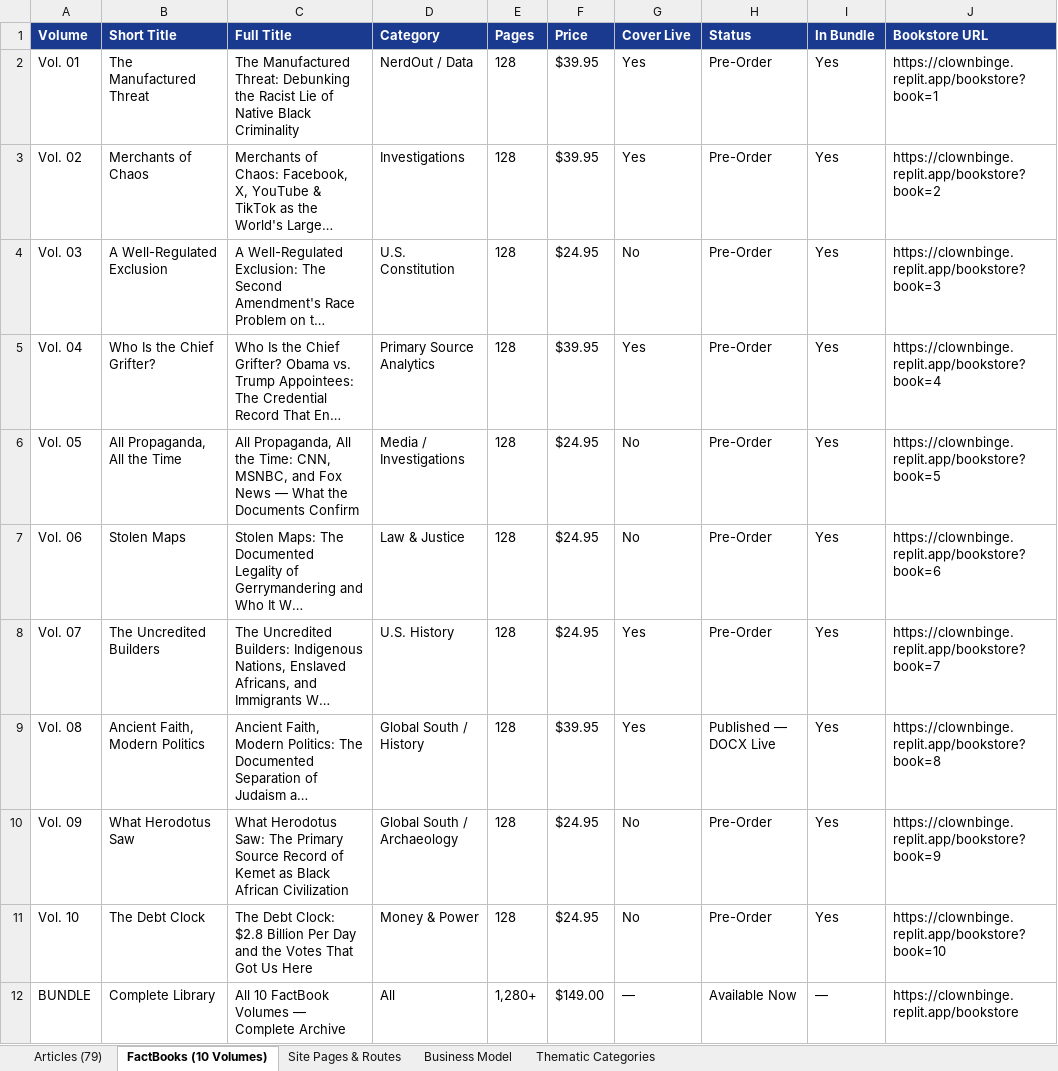
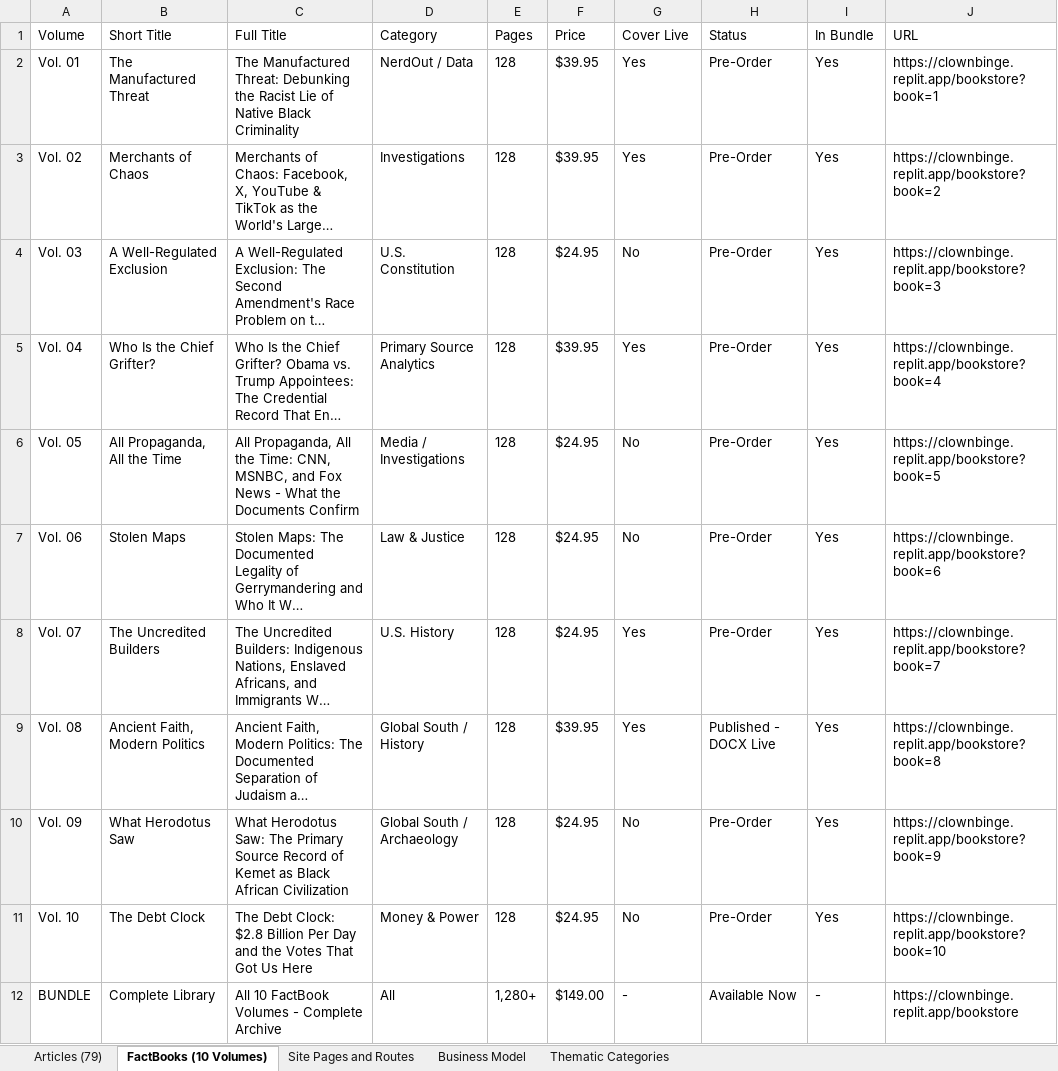
Before and after one commit to metricadia/ClownBinge, an Excel workbook: ClownBinge-Website-Inventory.xlsx, sheet FactBooks (10 Volumes), drawn as a sheet; long unchanged cells end in …; values as stored, in another font and other column widths than the file's, no borders; the diff names each change by its address in the sheet, - before the commit and + after, or states it on an @@ line.

```diff
--- a/ClownBinge-Website-Inventory.xlsx (sheet FactBooks (10 Volumes))
+++ b/ClownBinge-Website-Inventory.xlsx (sheet FactBooks (10 Volumes))
-sheet tab: Site Pages & Routes
+sheet tab: Site Pages and Routes
@@ A1:J1 fill: #1A3A8F → none, bold: on → off, text colour: #FFFFFF → black @@
-J1: Bookstore URL
+J1: URL
-C6 (Full Title): …Fox News — What the…
+C6 (Full Title): …Fox News - What the…
-H9 (Status): Published — DOCX Live
+H9 (Status): Published - DOCX Live
-C12 (Full Title): All 10 FactBook Volumes — Complete Archive
+C12 (Full Title): All 10 FactBook Volumes - Complete Archive
-G12 (Cover Live): —
+G12 (Cover Live): -
-I12 (In Bundle): —
+I12 (In Bundle): -
```
Also changed, not shown: sheet Articles (79), sheet Thematic Categories, sheet Business Model, sheet Site Pages and Routes, 1 other file.
